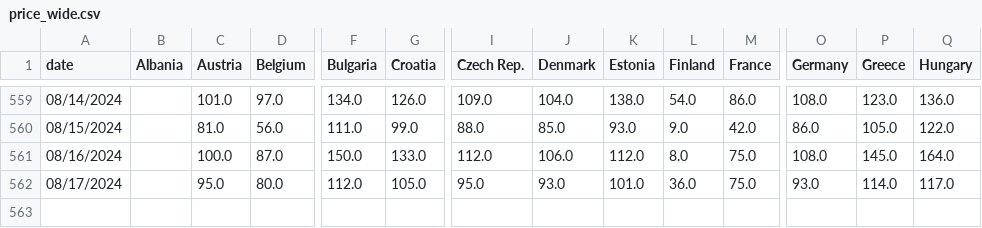
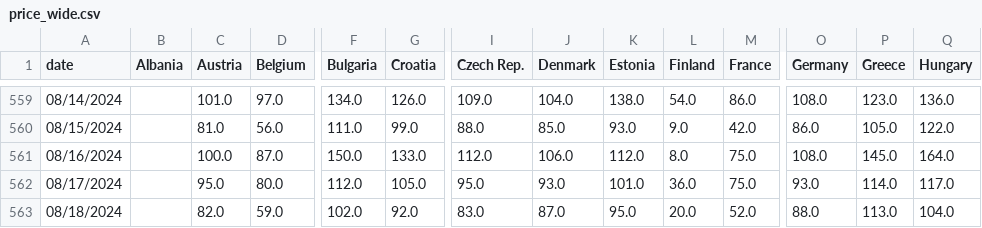
Before and after one commit to laurabejder/european_energy_prices, a CSV file: data/price_wide.csv, drawn as a sheet; only a part is shown, gaps mark what is left out; rows hold the shown columns only; the diff names each change by its address in the sheet, - before the commit and + after, or states it on an @@ line.

```diff
--- a/data/price_wide.csv
+++ b/data/price_wide.csv
+row 563: 08/18/2024 |  | 82.0 | 59.0 | 102.0 | 92.0 | 83.0 | 87.0 | 95.0 | 20.0 | 52.0 | 88.0 | 113.0 | 104.0
```
Also changed, not shown: data/europaenergy_today.csv, data/prices_long.csv, 3 other files.
